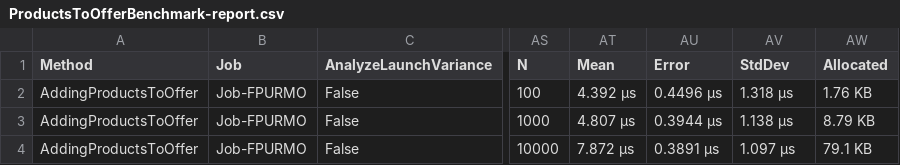
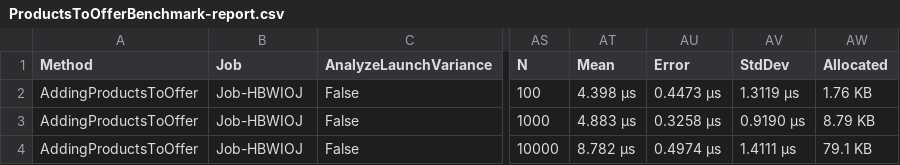
Before and after one commit to micha5555/TO2, a CSV file: BenchmarkDotNet.Artifacts/results/ProductsToOfferBenchmark-report.csv, drawn as a sheet; only a part is shown, gaps mark what is left out; the diff names each change by its address in the sheet, - before the commit and + after, or states it on an @@ line.

```diff
--- a/BenchmarkDotNet.Artifacts/results/ProductsToOfferBenchmark-report.csv
+++ b/BenchmarkDotNet.Artifacts/results/ProductsToOfferBenchmark-report.csv
-B2:B4 (Job): Job-FPURMO
+B2:B4 (Job): Job-HBWIOJ
-AT2 (Mean): 4.392 μs
+AT2 (Mean): 4.398 μs
-AU2 (Error): 0.4496 μs
+AU2 (Error): 0.4473 μs
-AV2 (StdDev): 1.318 μs
+AV2 (StdDev): 1.3119 μs
-AT3 (Mean): 4.807 μs
+AT3 (Mean): 4.883 μs
-AU3 (Error): 0.3944 μs
+AU3 (Error): 0.3258 μs
-AV3 (StdDev): 1.138 μs
+AV3 (StdDev): 0.9190 μs
-AT4 (Mean): 7.872 μs
+AT4 (Mean): 8.782 μs
-AU4 (Error): 0.3891 μs
+AU4 (Error): 0.4974 μs
-AV4 (StdDev): 1.097 μs
+AV4 (StdDev): 1.4111 μs
```
Also changed, not shown: 9 other files.
